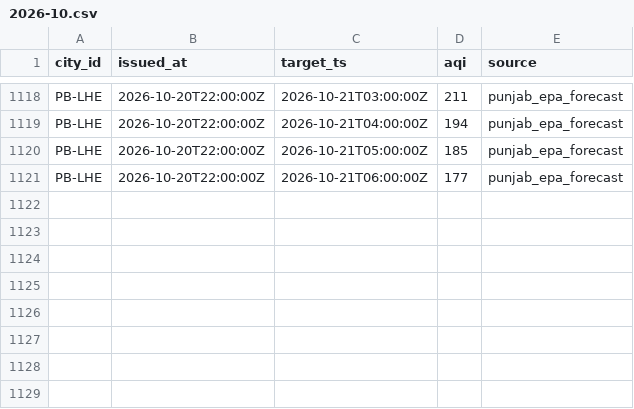
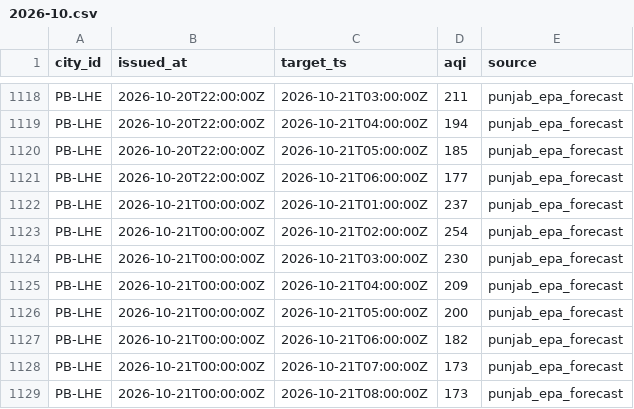
Before and after one commit to Xftab/airlume, a CSV file: data/archive/forecasts/punjab_epa_forecast/2026-10.csv, drawn as a sheet; only a part is shown, gaps mark what is left out.

Commit message:
data: hourly collection 2026-10-21T00:59Z

```diff
--- a/data/archive/forecasts/punjab_epa_forecast/2026-10.csv
+++ b/data/archive/forecasts/punjab_epa_forecast/2026-10.csv
@@ -1121 +1121,9 @@ PB-LHE,2026-10-20T22:00:00Z,2026-10-21T05:00:00Z,185,punjab_epa_forecast
 PB-LHE,2026-10-20T22:00:00Z,2026-10-21T06:00:00Z,177,punjab_epa_forecast
+PB-LHE,2026-10-21T00:00:00Z,2026-10-21T01:00:00Z,237,punjab_epa_forecast
+PB-LHE,2026-10-21T00:00:00Z,2026-10-21T02:00:00Z,254,punjab_epa_forecast
+PB-LHE,2026-10-21T00:00:00Z,2026-10-21T03:00:00Z,230,punjab_epa_forecast
+PB-LHE,2026-10-21T00:00:00Z,2026-10-21T04:00:00Z,209,punjab_epa_forecast
+PB-LHE,2026-10-21T00:00:00Z,2026-10-21T05:00:00Z,200,punjab_epa_forecast
+PB-LHE,2026-10-21T00:00:00Z,2026-10-21T06:00:00Z,182,punjab_epa_forecast
+PB-LHE,2026-10-21T00:00:00Z,2026-10-21T07:00:00Z,173,punjab_epa_forecast
+PB-LHE,2026-10-21T00:00:00Z,2026-10-21T08:00:00Z,173,punjab_epa_forecast
```
Also changed, not shown: data/archive/city_hourly/punjab_epa/2026-10.csv, data/archive/readings/punjab_epa/2026-10.csv.
